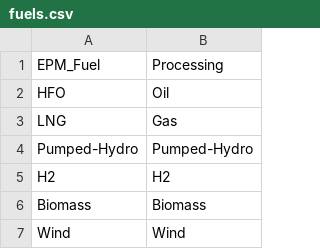
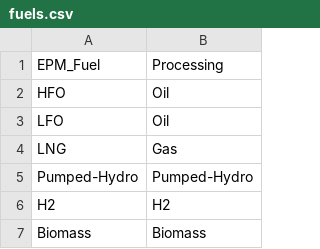
Before and after one commit to ESMAP-World-Bank-Group/EPM, a CSV file: epm/postprocessing/static/fuels.csv, drawn as a sheet; only a part is shown; the shorter side is filled out with more unchanged rows; the diff names each change by its address in the sheet, - before the commit and + after, or states it on an @@ line.

```diff
--- a/epm/postprocessing/static/fuels.csv
+++ b/epm/postprocessing/static/fuels.csv
+row 3: LFO | Oil
```
Also changed, not shown: 1 other file.
